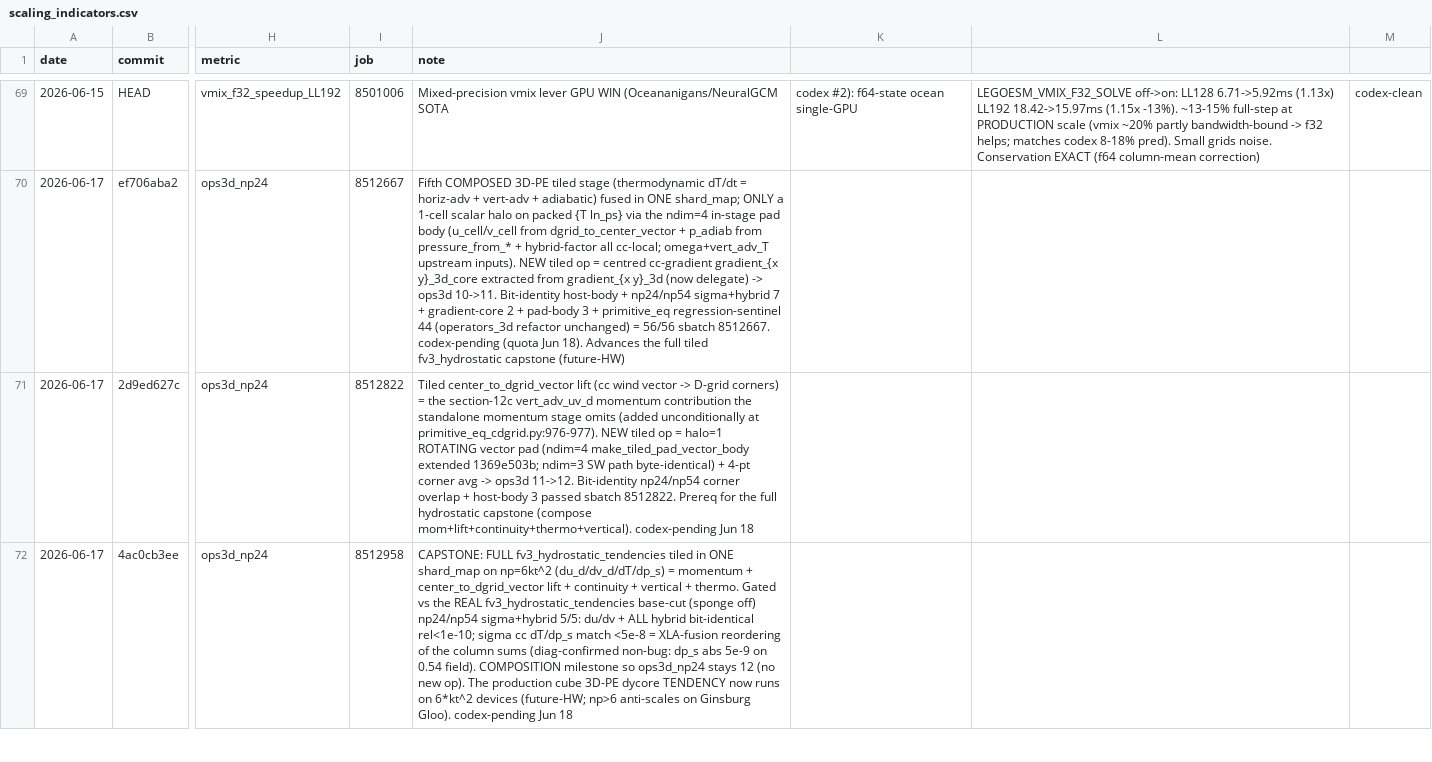
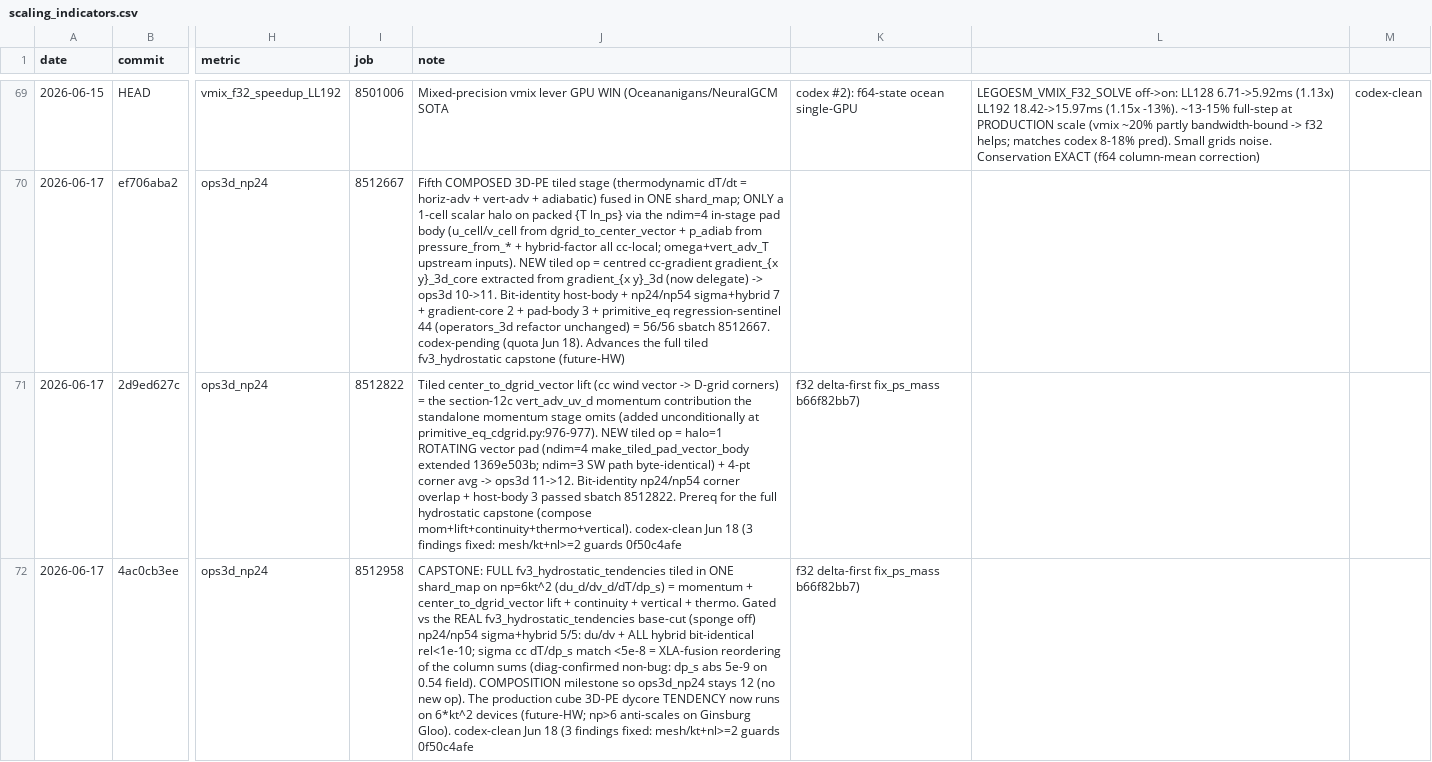
Before and after one commit to climate-federation/legoESM, a CSV file: docs/scaling/scaling_indicators.csv, drawn as a sheet; only a part is shown, gaps mark what is left out; the diff covers the shown part only; the diff names each change by its address in the sheet, - before the commit and + after, or states it on an @@ line.

```diff
--- a/docs/scaling/scaling_indicators.csv
+++ b/docs/scaling/scaling_indicators.csv
-J71 (note): …(compose mom+lift+continuity+thermo+vertical). codex-pending Jun 18
+J71 (note): …(compose mom+lift+continuity+thermo+vertical). codex-clean Jun 18 (3 findings fixed: mesh/kt+nl>=2 guards 0f50c4afe
-K71:K72: (empty)
+K71:K72: f32 delta-first fix_ps_mass b66f82bb7)
-J72 (note): …Ginsburg Gloo). codex-pending Jun 18
+J72 (note): …Ginsburg Gloo). codex-clean Jun 18 (3 findings fixed: mesh/kt+nl>=2 guards 0f50c4afe
```
Also changed, not shown: 4 edited cells elsewhere in this file, 1 other file.
